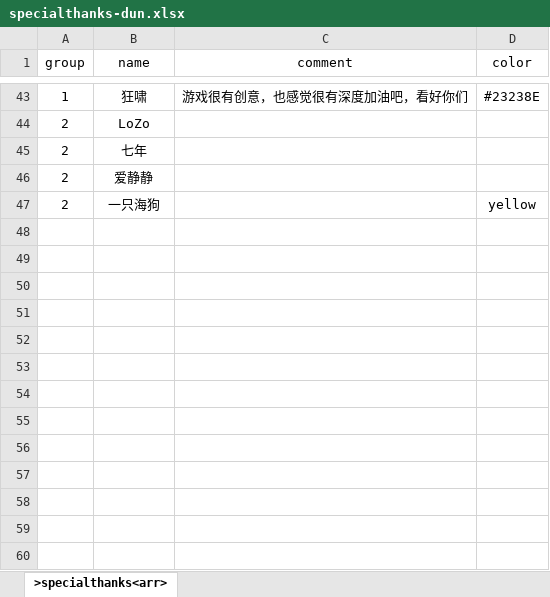
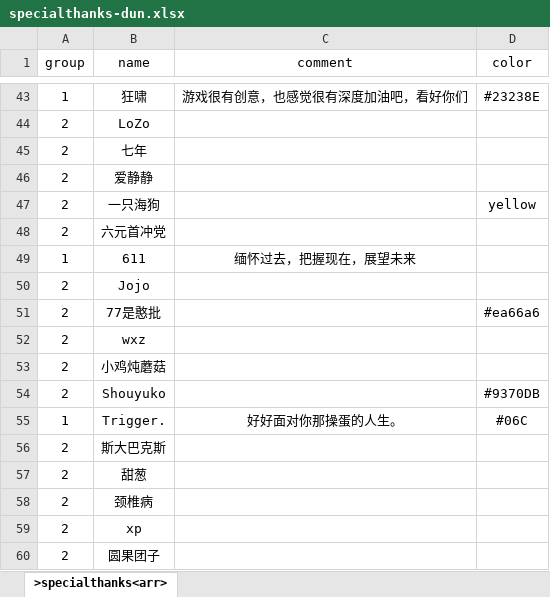
Before and after one commit to xiesean/lifeRestart, an Excel workbook: data/specialthanks-dun.xlsx, sheet >specialthanks<arr>, drawn as a sheet; only a part is shown, gaps mark what is left out; values as stored, in another font and other column widths than the file's, no borders; the diff names each change by its address in the sheet, - before the commit and + after, or states it on an @@ line.

Commit message:
update data

```diff
--- a/data/specialthanks-dun.xlsx (sheet >specialthanks<arr>)
+++ b/data/specialthanks-dun.xlsx (sheet >specialthanks<arr>)
+row 48: 2 | 六元首冲党
+row 49: 1 | 611 | 缅怀过去，把握现在，展望未来
+row 50: 2 | Jojo
+row 51: 2 | 77是憨批 |  | #ea66a6
+row 52: 2 | wxz
+row 53: 2 | 小鸡炖蘑菇
+row 54: 2 | Shouyuko |  | #9370DB
+row 55: 1 | Trigger. | 好好面对你那操蛋的人生。 | #06C
+row 56: 2 | 斯大巴克斯
+row 57: 2 | 甜葱
+row 58: 2 | 颈椎病
+row 59: 2 | xp
+row 60: 2 | 圆果团子
```
Also changed, not shown: data/specialthanks-afd.xlsx, data/talents.xlsx, 1 other file.
